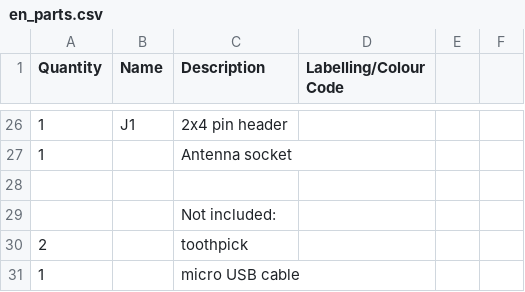
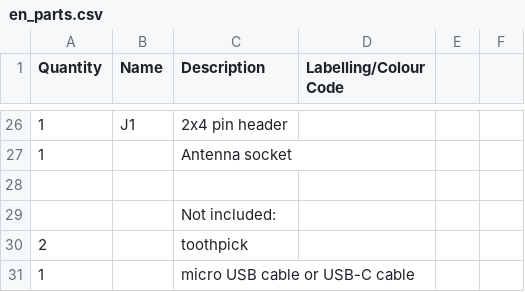
Before and after one commit to Binary-Kitchen/SolderingTutorial, a CSV file: OpenDTU_Breakout/manual/configuration/en_parts.csv, drawn as a sheet; only a part is shown, gaps mark what is left out.

```diff
--- a/OpenDTU_Breakout/manual/configuration/en_parts.csv
+++ b/OpenDTU_Breakout/manual/configuration/en_parts.csv
@@ -30,2 +30,2 @@ Quantity,Name,Description,Labelling/Colour Code
 2,,toothpick,
-1,,micro USB cable,
+1,,micro USB cable or USB-C cable,
```
Also changed, not shown: OpenDTU_Breakout/manual/configuration/de_parts.csv, OpenDTU_Breakout/manual/configuration/de_steps.csv, 3 other files.
